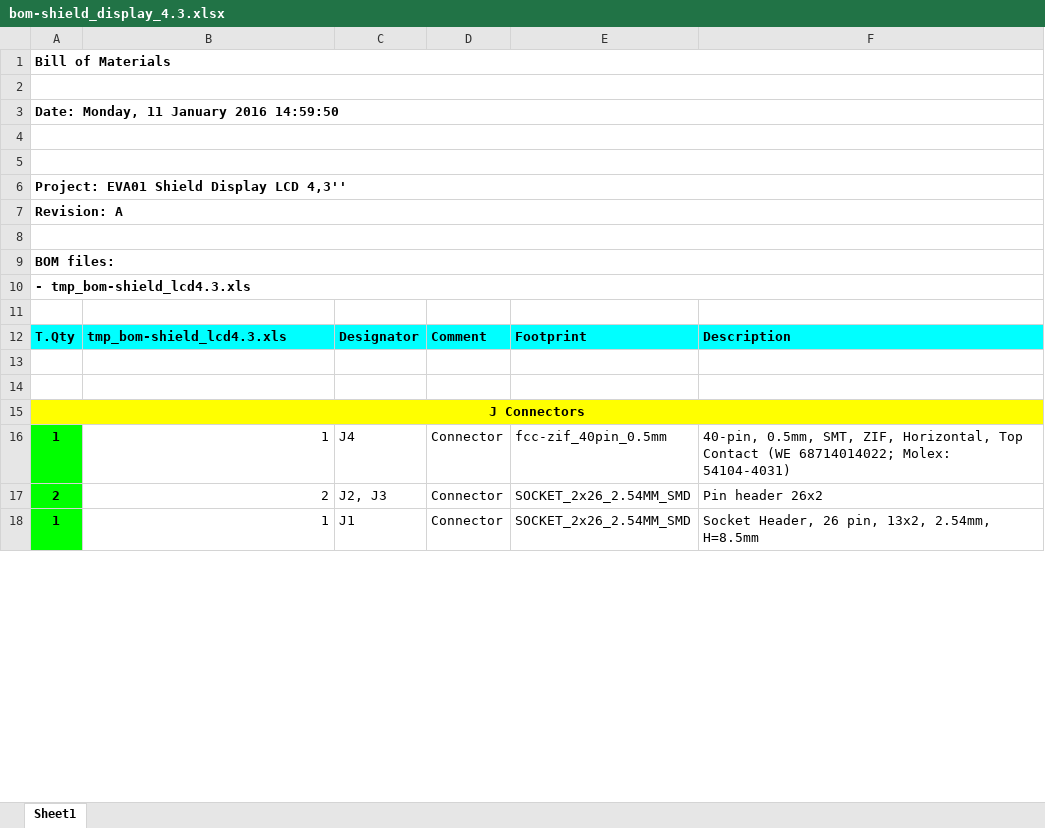
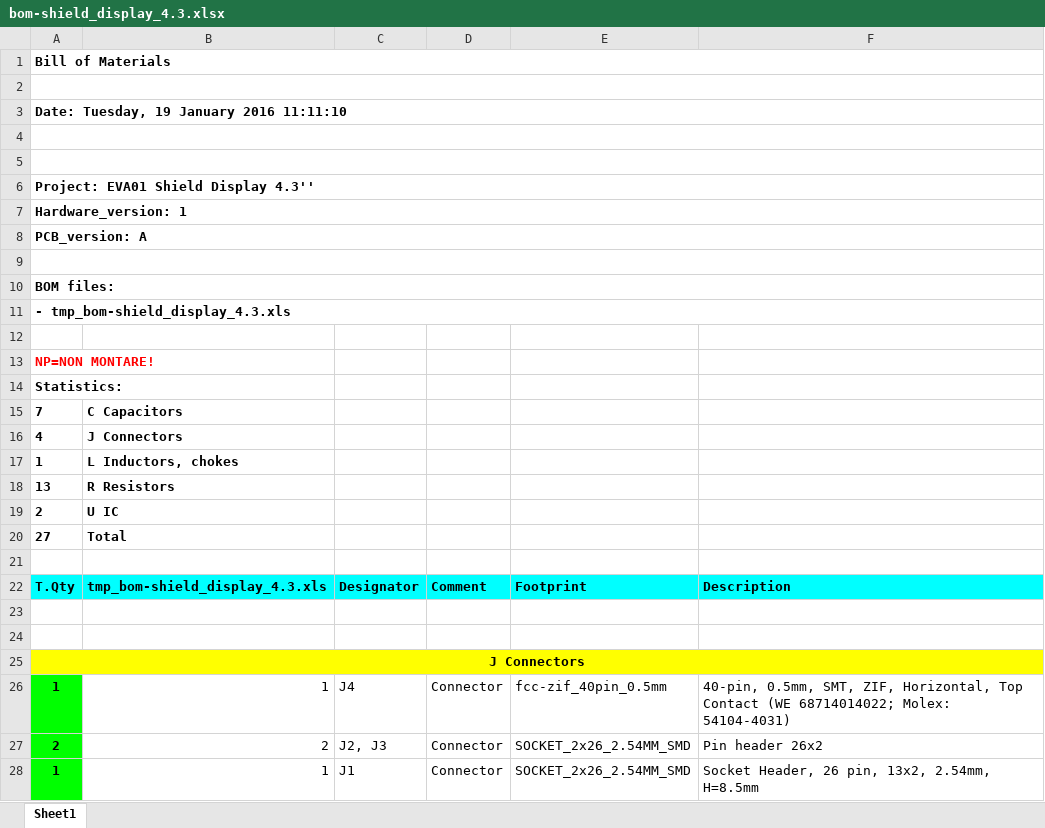
Before and after one commit to DevelBoard/eva, an Excel workbook: Assembly/shield_display_4.3/bom-shield_display_4.3.xlsx, sheet Sheet1, drawn as a sheet; only a part is shown; values as stored, in another font and other column widths than the file's, no borders; addresses are those after the commit; the diff covers the shown part only; the diff names each change by its address in the sheet, - before the commit and + after, or states it on an @@ line.

Commit message:
Update shield display 4.3.

```diff
--- a/Assembly/shield_display_4.3/bom-shield_display_4.3.xlsx (sheet Sheet1)
+++ b/Assembly/shield_display_4.3/bom-shield_display_4.3.xlsx (sheet Sheet1)
-A3: Date: Monday, 11 January 2016 14:59:50
+A3: Date: Tuesday, 19 January 2016 11:11:10
-A6: Project: EVA01 Shield Display LCD 4,3''
+A6: Project: EVA01 Shield Display 4.3''
-A7: Revision: A
+A7: Hardware_version: 1
+row 8: PCB_version: A
-A11: - tmp_bom-shield_lcd4.3.xls
+A11: - tmp_bom-shield_display_4.3.xls
+row 13: NP=NON MONTARE!
+row 14: Statistics:
+row 15: 7 | C Capacitors
+row 16: 4 | J Connectors
+row 17: 1 | L Inductors, chokes
+row 18: 13 | R Resistors
+row 19: 2 | U IC
+row 20: 27 | Total
+row 21: (empty)
-B22: tmp_bom-shield_lcd4.3.xls
+B22: tmp_bom-shield_display_4.3.xls
```
Also changed, not shown: 4 added rows and 2 removed rows elsewhere in this sheet, 27 other files.
